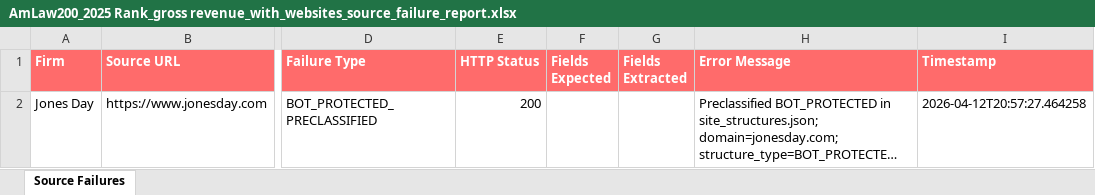
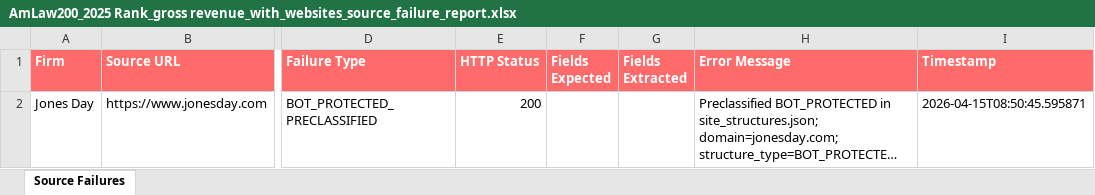
Before and after one commit to pcho120/political_tendency, an Excel workbook: AmLaw200_2025 Rank_gross revenue_with_websites_source_failure_report.xlsx, sheet Source Failures, drawn as a sheet; only a part is shown, gaps mark what is left out; long unchanged cells end in …; values as stored, in another font and other column widths than the file's, no borders; the diff names each change by its address in the sheet, - before the commit and + after, or states it on an @@ line.

```diff
--- a/AmLaw200_2025 Rank_gross revenue_with_websites_source_failure_report.xlsx (sheet Source Failures)
+++ b/AmLaw200_2025 Rank_gross revenue_with_websites_source_failure_report.xlsx (sheet Source Failures)
-I2 (Timestamp): 2026-04-12T20:57:27.464258
+I2 (Timestamp): 2026-04-15T08:50:45.595871
```
Also changed, not shown: AmLaw200_2025 Rank_gross revenue_with_websites_attorneys.xlsx, 31 other files.
